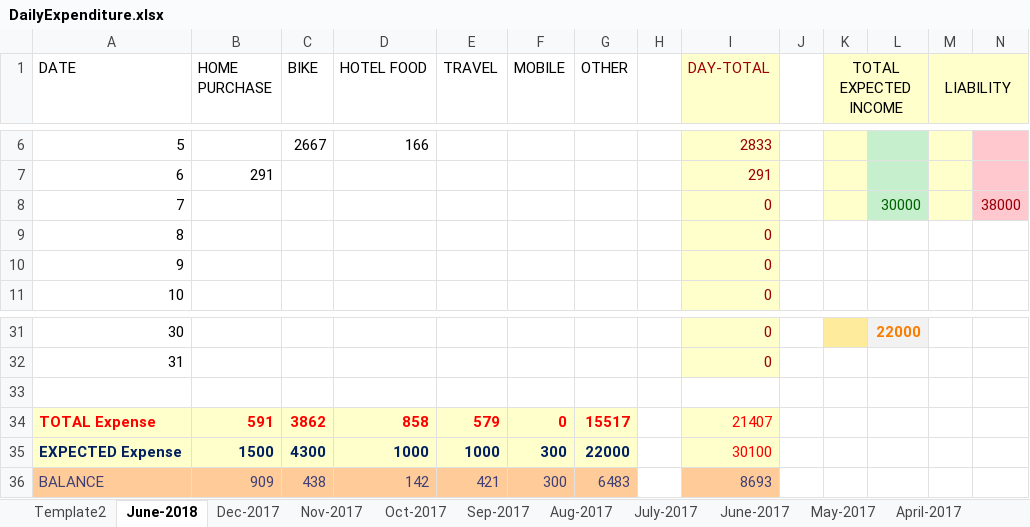
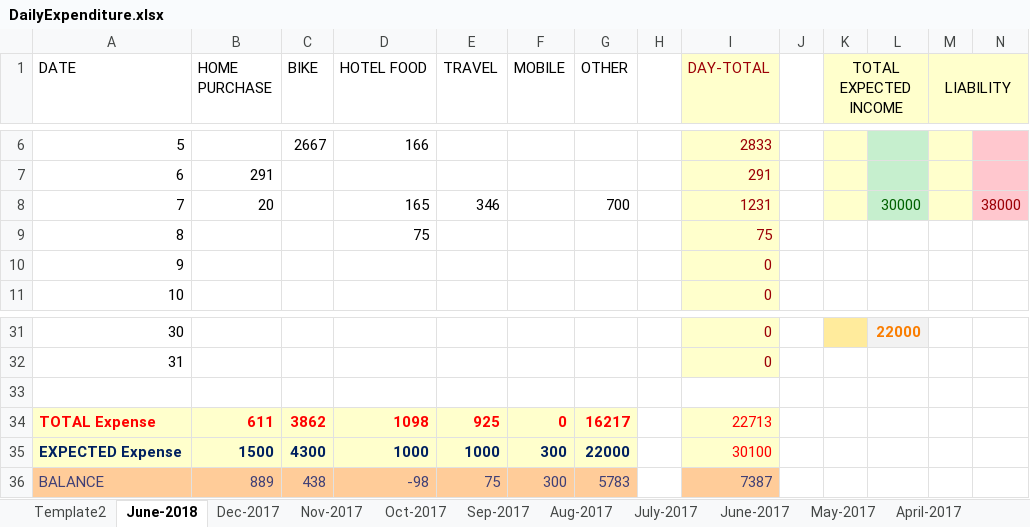
Before and after one commit to arun-mathew/Excel-sheets, an Excel workbook: DailyExpenditure.xlsx, sheet June-2018, drawn as a sheet; only a part is shown, gaps mark what is left out; values as stored, in another font and other column widths than the file's, no borders; the diff names each change by its address in the sheet, - before the commit and + after, or states it on an @@ line.

Commit message:
expenditure for kozhikode travel and 8th june

```diff
--- a/DailyExpenditure.xlsx (sheet June-2018)
+++ b/DailyExpenditure.xlsx (sheet June-2018)
-B8 (HOME PURCHASE): (empty)
+B8 (HOME PURCHASE): 20
-D8 (HOTEL FOOD): (empty)
+D8 (HOTEL FOOD): 165
-E8 (TRAVEL): (empty)
+E8 (TRAVEL): 346
-G8 (OTHER): (empty)
+G8 (OTHER): 700
-I8 (DAY-TOTAL): 0
+I8 (DAY-TOTAL): 1231
-D9 (HOTEL FOOD): (empty)
+D9 (HOTEL FOOD): 75
-I9 (DAY-TOTAL): 0
+I9 (DAY-TOTAL): 75
-B34 (HOME PURCHASE): 591
+B34 (HOME PURCHASE): 611
-D34 (HOTEL FOOD): 858
+D34 (HOTEL FOOD): 1098
-E34 (TRAVEL): 579
+E34 (TRAVEL): 925
-G34 (OTHER): 15517
+G34 (OTHER): 16217
-I34 (DAY-TOTAL): 21407
+I34 (DAY-TOTAL): 22713
-B36 (HOME PURCHASE): 909
+B36 (HOME PURCHASE): 889
-D36 (HOTEL FOOD): 142
+D36 (HOTEL FOOD): -98
-E36 (TRAVEL): 421
+E36 (TRAVEL): 75
-G36 (OTHER): 6483
+G36 (OTHER): 5783
-I36 (DAY-TOTAL): 8693
+I36 (DAY-TOTAL): 7387
```
Also changed, not shown: charts or pictures.
